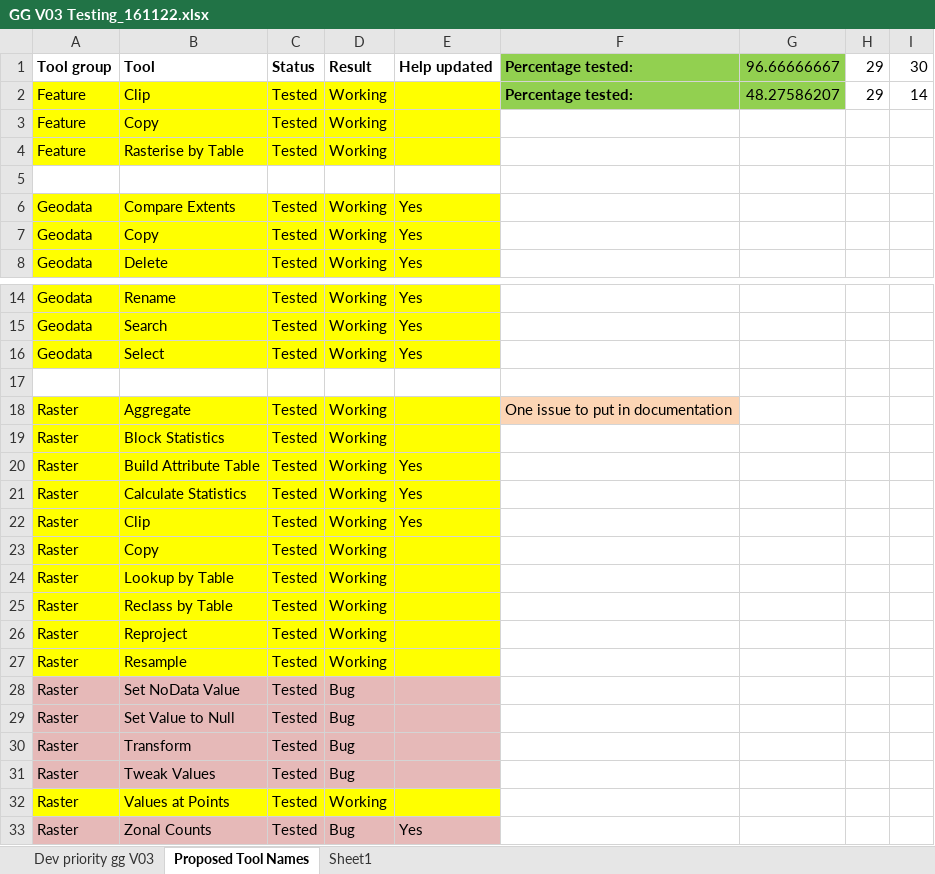
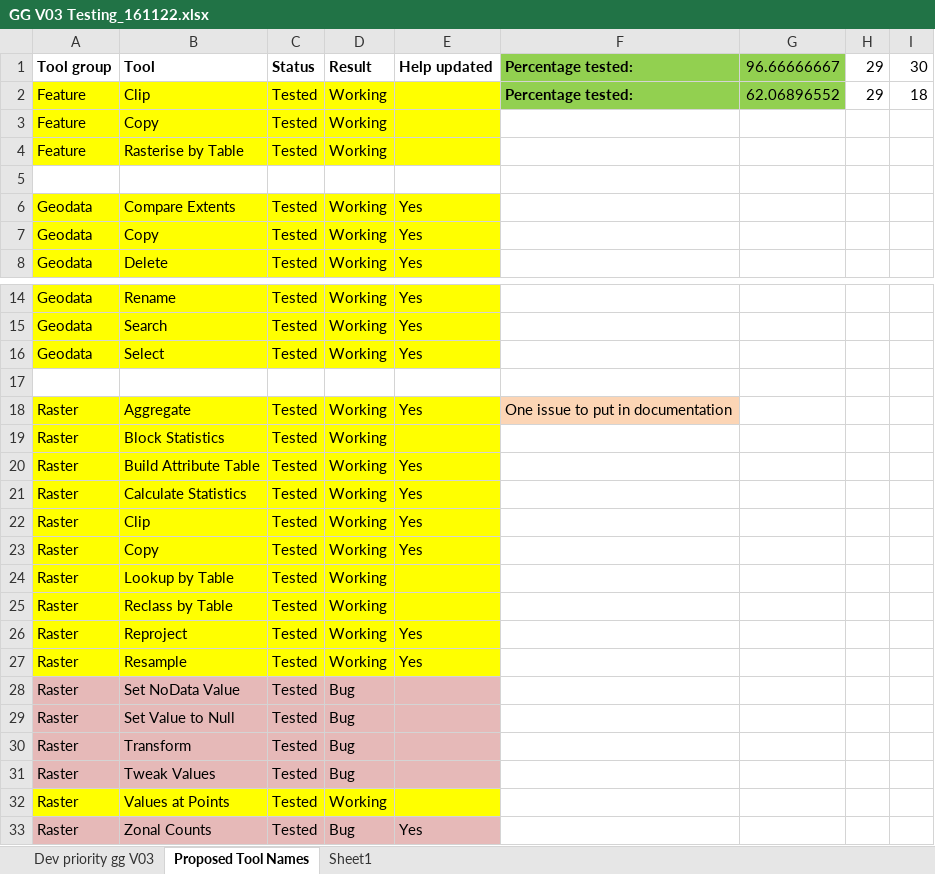
Before and after one commit to NSW-OEH-EMS-KST/grid-garage-3-documentation, an Excel workbook: GG V03 Testing_161122.xlsx, sheet Proposed Tool Names, drawn as a sheet; only a part is shown, gaps mark what is left out; values as stored, in another font and other column widths than the file's, no borders; the diff names each change by its address in the sheet, - before the commit and + after, or states it on an @@ line.

```diff
--- a/GG V03 Testing_161122.xlsx (sheet Proposed Tool Names)
+++ b/GG V03 Testing_161122.xlsx (sheet Proposed Tool Names)
-G2: 48.27586207
+G2: 62.06896552
-I2: 14
+I2: 18
-E18: (empty)
+E18: Yes
-E23: (empty)
+E23: Yes
-E26:E27: (empty)
+E26:E27: Yes
```
Also changed, not shown: sheet Dev priority gg V03, 1 other file.
